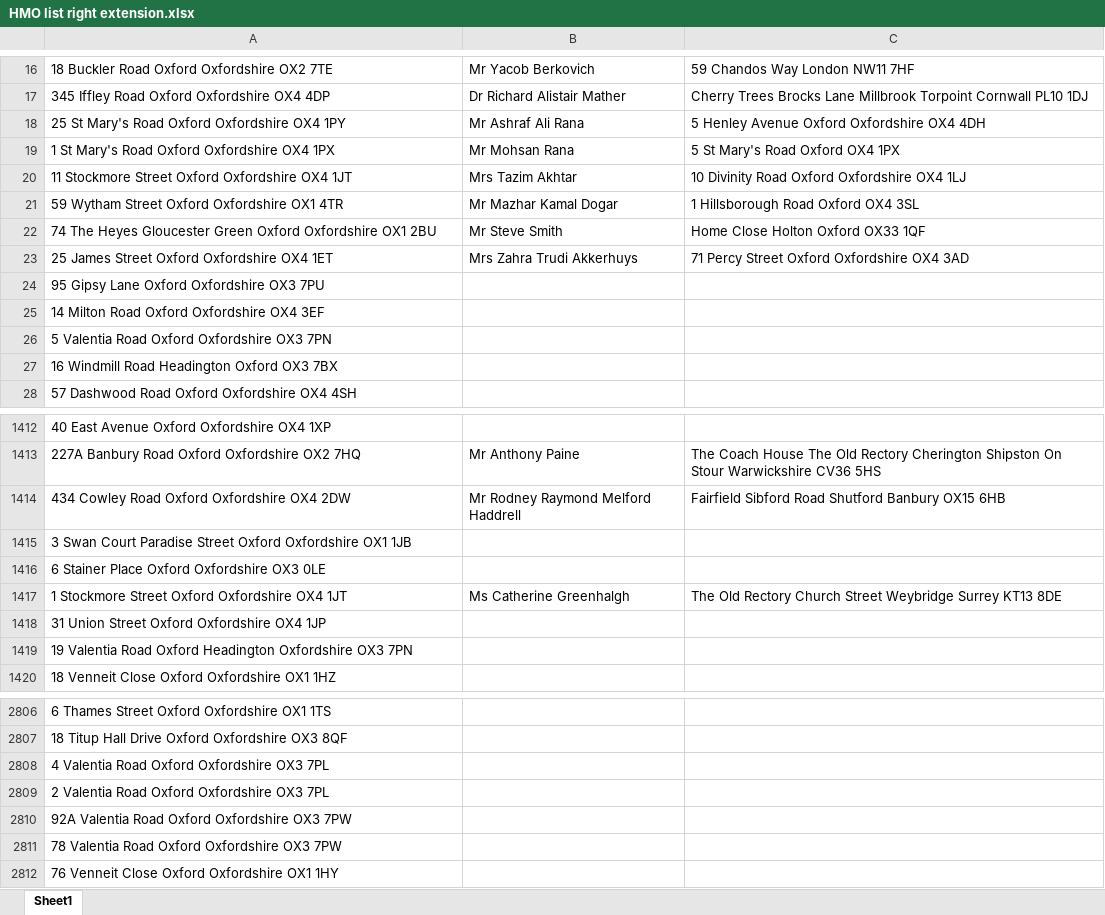
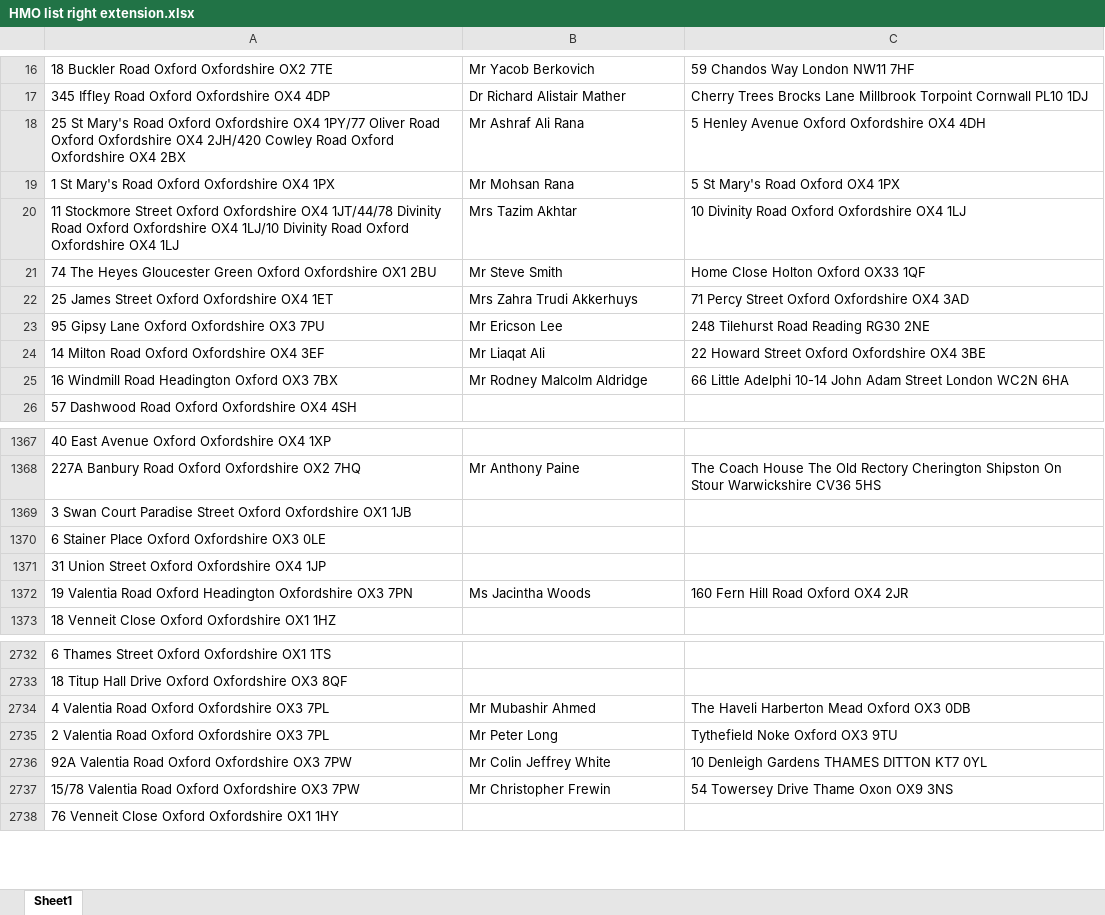
Before and after one commit to uach2016/complete-list, an Excel workbook: HMO list right extension.xlsx, sheet Sheet1, drawn as a sheet; only a part is shown, gaps mark what is left out; values as stored, in another font and other column widths than the file's, no borders; conditional formats and table styles not drawn; removed rows and columns are numbered as before the commit, all else as after; the diff covers the shown part only; the diff names each change by its address in the sheet, - before the commit and + after, or states it on an @@ line.

Commit message:
6day

```diff
--- a/HMO list right extension.xlsx (sheet Sheet1)
+++ b/HMO list right extension.xlsx (sheet Sheet1)
-A18: …Oxfordshire OX4 1PY
+A18: …Oxfordshire OX4 1PY/77 Oliver Road Oxford Oxfordshire OX4 2JH/420 Cowley Road Oxford Oxfordshire OX4 2BX
-A20: …Oxfordshire OX4 1JT
+A20: …Oxfordshire OX4 1JT/44/78 Divinity Road Oxford Oxfordshire OX4 1LJ/10 Divinity Road Oxford Oxfordshire OX4 1LJ
-row 21: 59 Wytham Street Oxford Oxfordshire OX1 4TR | Mr Mazhar Kamal Dogar | 1 Hillsborough Road Oxford OX4 3SL
-B23: (empty)
+B23: Mr Ericson Lee
-C23: (empty)
+C23: 248 Tilehurst Road Reading RG30 2NE
-B24: (empty)
+B24: Mr Liaqat Ali
-C24: (empty)
+C24: 22 Howard Street Oxford Oxfordshire OX4 3BE
-row 26: 5 Valentia Road Oxford Oxfordshire OX3 7PN
-B25: (empty)
+B25: Mr Rodney Malcolm Aldridge
-C25: (empty)
+C25: 66 Little Adelphi 10-14 John Adam Street London WC2N 6HA
-row 1414: 434 Cowley Road Oxford Oxfordshire OX4 2DW | Mr Rodney Raymond Melford Haddrell | Fairfield Sibford Road Shutford Banbury OX15 6HB
-row 1417: 1 Stockmore Street Oxford Oxfordshire OX4 1JT | Ms Catherine Greenhalgh | The Old Rectory Church Street Weybridge Surrey KT13 8DE
-B1372: (empty)
+B1372: Ms Jacintha Woods
-C1372: (empty)
+C1372: 160 Fern Hill Road Oxford OX4 2JR
-B2734: (empty)
+B2734: Mr Mubashir Ahmed
-C2734: (empty)
+C2734: The Haveli Harberton Mead Oxford OX3 0DB
-B2735: (empty)
+B2735: Mr Peter Long
-C2735: (empty)
+C2735: Tythefield Noke Oxford OX3 9TU
-B2736: (empty)
+B2736: Mr Colin Jeffrey White
-C2736: (empty)
+C2736: 10 Denleigh Gardens THAMES DITTON KT7 0YL
-row 2811: 78 Valentia Road Oxford Oxfordshire OX3 7PW
+row 2737: 15/78 Valentia Road Oxford Oxfordshire OX3 7PW | Mr Christopher Frewin | 54 Towersey Drive Thame Oxon OX9 3NS
```
Also changed, not shown: 3 added rows, 76 removed rows and 154 edited cells elsewhere in this sheet.
